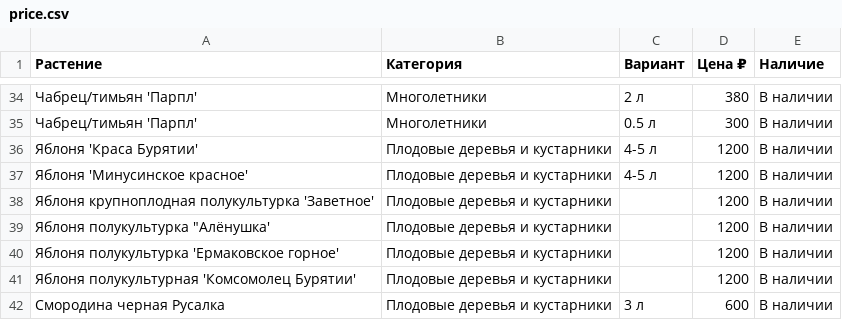
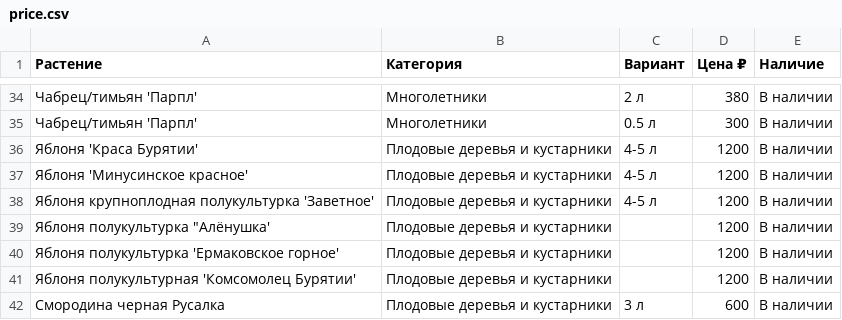
Before and after one commit to i-romanoff/chudni-sad, a CSV file: data/price.csv, drawn as a sheet; only a part is shown, gaps mark what is left out.

```diff
--- a/data/price.csv
+++ b/data/price.csv
@@ -37,3 +37,3 @@
 Яблоня 'Минусинское красное';Плодовые деревья и кустарники;4-5 л;1200;В наличии
-Яблоня крупноплодная полукультурка 'Заветное';Плодовые деревья и кустарники;;1200;В наличии
+Яблоня крупноплодная полукультурка 'Заветное';Плодовые деревья и кустарники;4-5 л;1200;В наличии
 "Яблоня полукультурка ""Алёнушка'";Плодовые деревья и кустарники;;1200;В наличии
```
Also changed, not shown: 2 other files.
